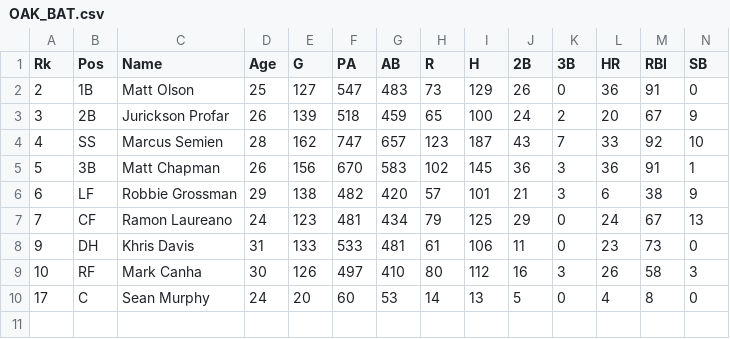
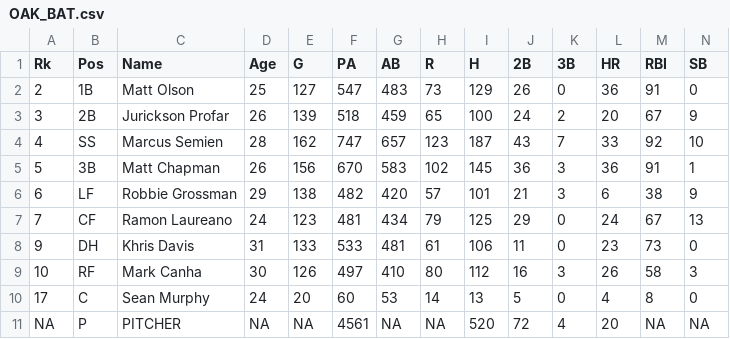
Before and after one commit to jolds99/Analysis-of-2019-MLB-Postseason-using-Monte-Carlo-Simulation, a CSV file: OAK_BAT.csv, drawn as a sheet; only a part is shown; rows hold the shown columns only; the diff names each change by its address in the sheet, - before the commit and + after, or states it on an @@ line.

Commit message:
Update OAK_BAT.csv

```diff
--- a/OAK_BAT.csv
+++ b/OAK_BAT.csv
+row 11: NA | P | PITCHER | NA | NA | 4561 | NA | NA | 520 | 72 | 4 | 20 | NA | NA
```
